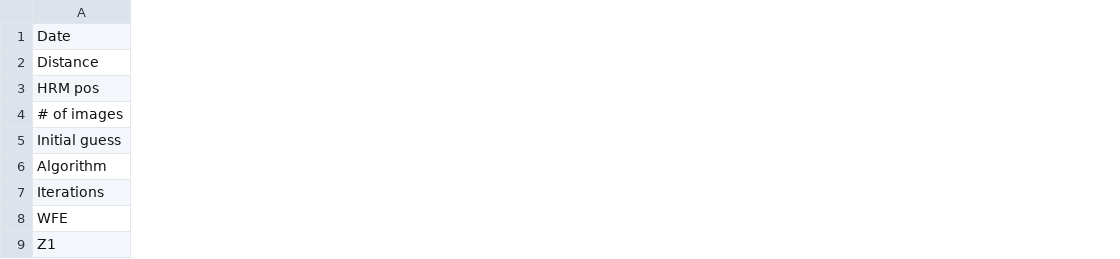
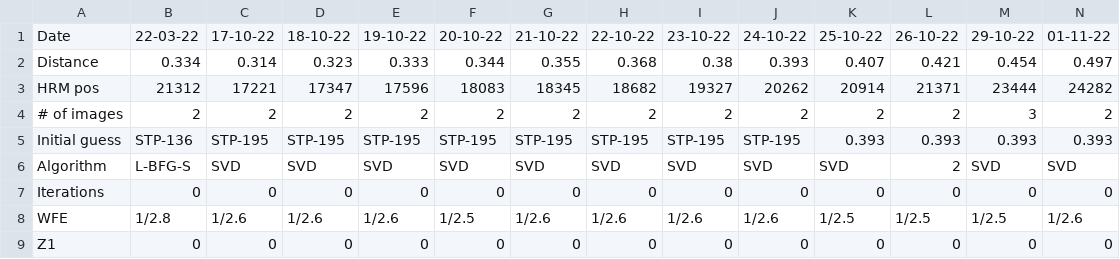
Before and after one commit to dcalc/hrt_pipeline, a CSV file: csv/2023_PD_result.csv, drawn as a sheet; only a part is shown; the diff covers the shown part only; the diff names each change by its address in the sheet, - before the commit and + after, or states it on an @@ line.

```diff
--- a/csv/2023_PD_result.csv
+++ b/csv/2023_PD_result.csv
+column B, rows 1-9: 22-03-22 | 0.334 | 21312 | 2 | STP-136 | L-BFG-S | 0 | 1/2.8 | 0
+column C, rows 1-9: 17-10-22 | 0.314 | 17221 | 2 | STP-195 | SVD | 0 | 1/2.6 | 0
+column D, rows 1-9: 18-10-22 | 0.323 | 17347 | 2 | STP-195 | SVD | 0 | 1/2.6 | 0
+column E, rows 1-9: 19-10-22 | 0.333 | 17596 | 2 | STP-195 | SVD | 0 | 1/2.6 | 0
+column F, rows 1-9: 20-10-22 | 0.344 | 18083 | 2 | STP-195 | SVD | 0 | 1/2.5 | 0
+column G, rows 1-9: 21-10-22 | 0.355 | 18345 | 2 | STP-195 | SVD | 0 | 1/2.6 | 0
+column H, rows 1-9: 22-10-22 | 0.368 | 18682 | 2 | STP-195 | SVD | 0 | 1/2.6 | 0
+column I, rows 1-9: 23-10-22 | 0.38 | 19327 | 2 | STP-195 | SVD | 0 | 1/2.6 | 0
+column J, rows 1-9: 24-10-22 | 0.393 | 20262 | 2 | STP-195 | SVD | 0 | 1/2.6 | 0
+column K, rows 1-9: 25-10-22 | 0.407 | 20914 | 2 | 0.393 | SVD | 0 | 1/2.5 | 0
+column L, rows 1-9: 26-10-22 | 0.421 | 21371 | 2 | 0.393 | 2 | 0 | 1/2.5 | 0
+column M, rows 1-9: 29-10-22 | 0.454 | 23444 | 3 | 0.393 | SVD | 0 | 1/2.5 | 0
+column N, rows 1-9: 01-11-22 | 0.497 | 24282 | 2 | 0.393 | SVD | 0 | 1/2.6 | 0
```
Also changed, not shown: 1 added column elsewhere in this file, 4 other files.
